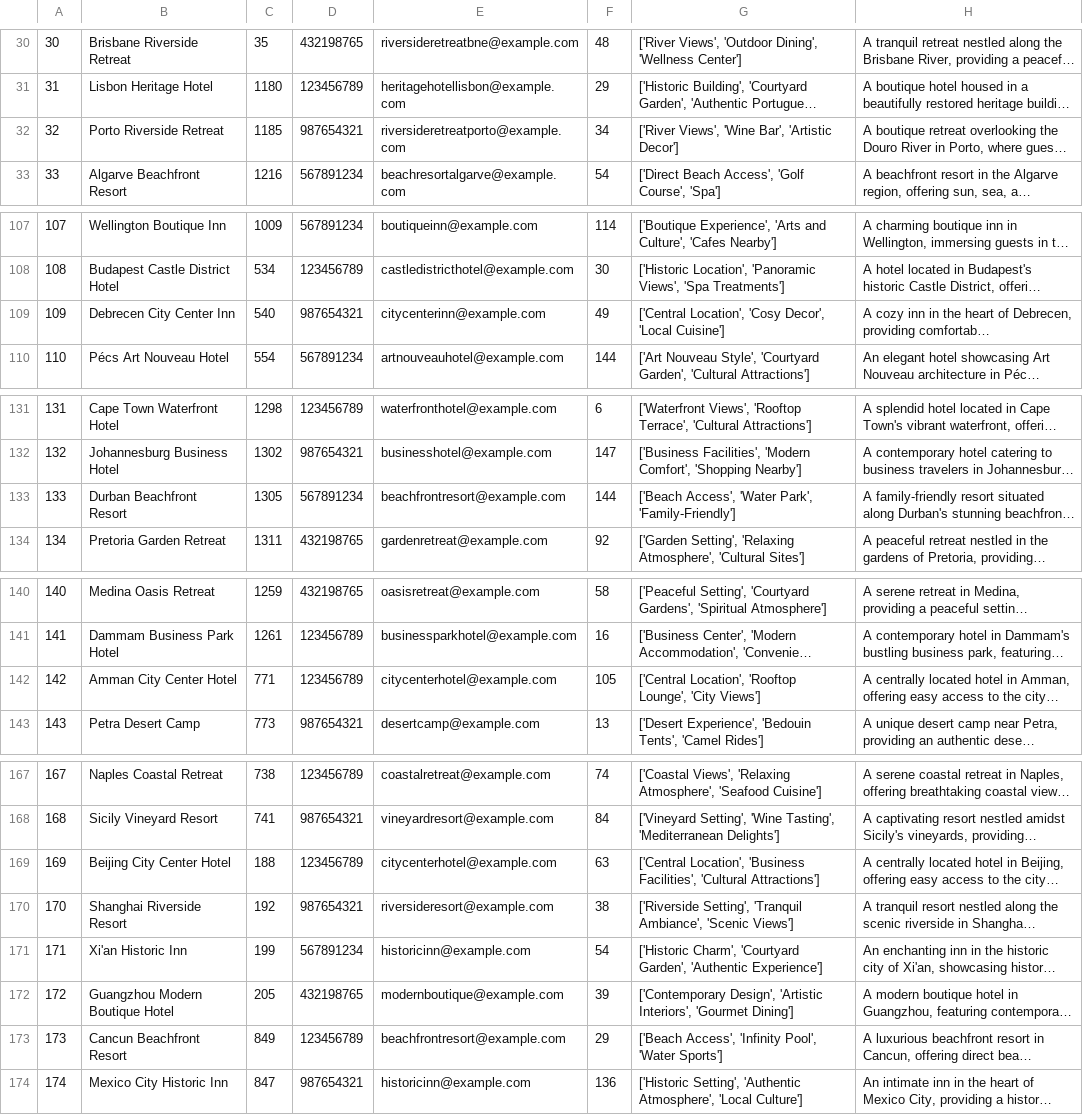
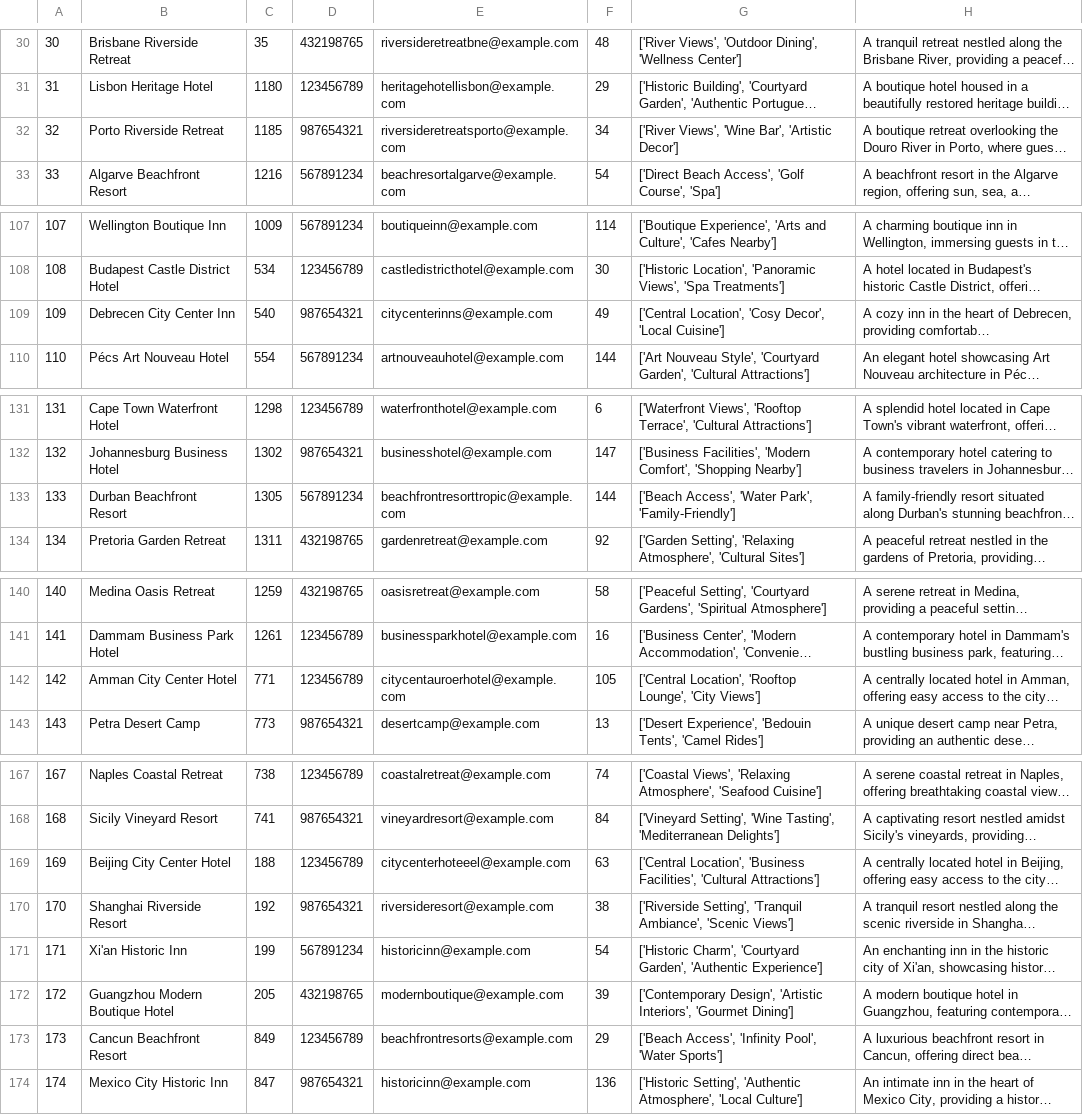
Before and after one commit to JurajSternVukotic/unipu-turisticka-agencija, a CSV file: data/hotel.csv, drawn as a sheet; only a part is shown, gaps mark what is left out; long unchanged cells end in …; the diff covers the shown part only; the diff names each change by its address in the sheet, - before the commit and + after, or states it on an @@ line.

```diff
--- a/data/hotel.csv
+++ b/data/hotel.csv
-E32: riversideretreatporto@example.com
+E32: riversideretreatsporto@example.com
-E109: citycenterinn@example.com
+E109: citycenterinns@example.com
-E133: beachfrontresort@example.com
+E133: beachfrontresorttropic@example.com
-E142: citycenterhotel@example.com
+E142: citycentauroerhotel@example.com
-E169: citycenterhotel@example.com
+E169: citycenterhoteeel@example.com
-E173: beachfrontresort@example.com
+E173: beachfrontresorts@example.com
```
Also changed, not shown: 11 edited cells elsewhere in this file, 1 other file.
